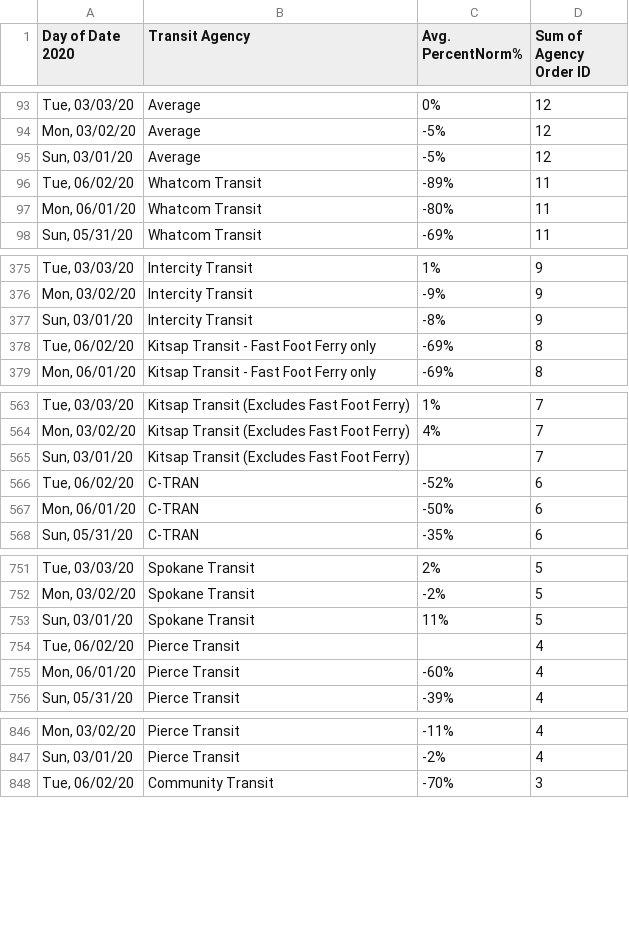
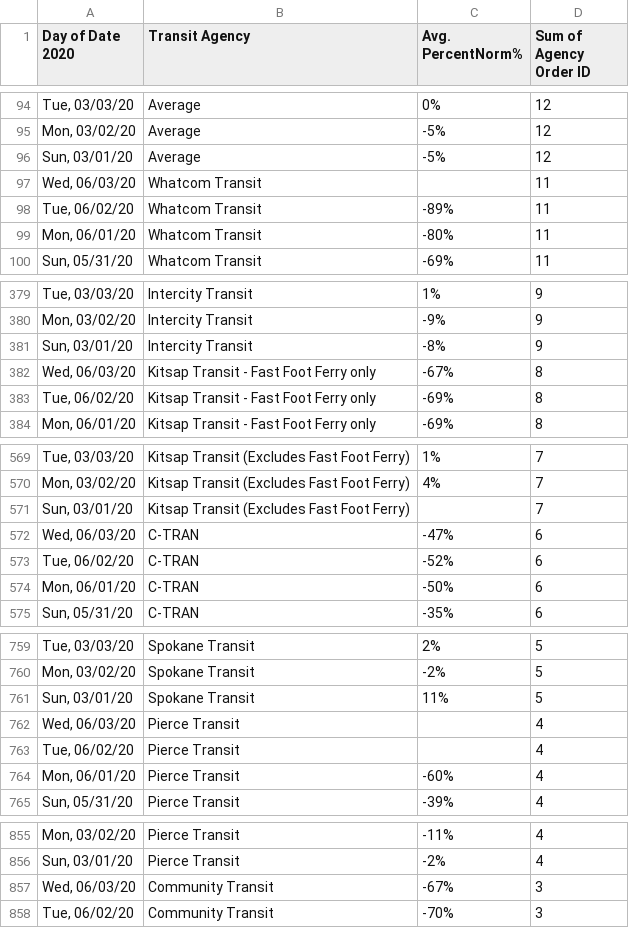
Before and after one commit to psrc/covid19-dashboard, a CSV file: shiny/data/TransitTable_data.csv, drawn as a sheet; only a part is shown, gaps mark what is left out; the diff covers the shown part only; the diff names each change by its address in the sheet, - before the commit and + after, or states it on an @@ line.

```diff
--- a/shiny/data/TransitTable_data.csv
+++ b/shiny/data/TransitTable_data.csv
+row 97: Wed, 06/03/20 | Whatcom Transit |  | 11
+row 382: Wed, 06/03/20 | Kitsap Transit - Fast Foot Ferry only | -67% | 8
+row 572: Wed, 06/03/20 | C-TRAN | -47% | 6
+row 762: Wed, 06/03/20 | Pierce Transit |  | 4
+row 857: Wed, 06/03/20 | Community Transit | -67% | 3
```
Also changed, not shown: 7 added rows and 7 edited cells elsewhere in this file, shiny/data/RailTable_crosstab.csv, 7 other files.
